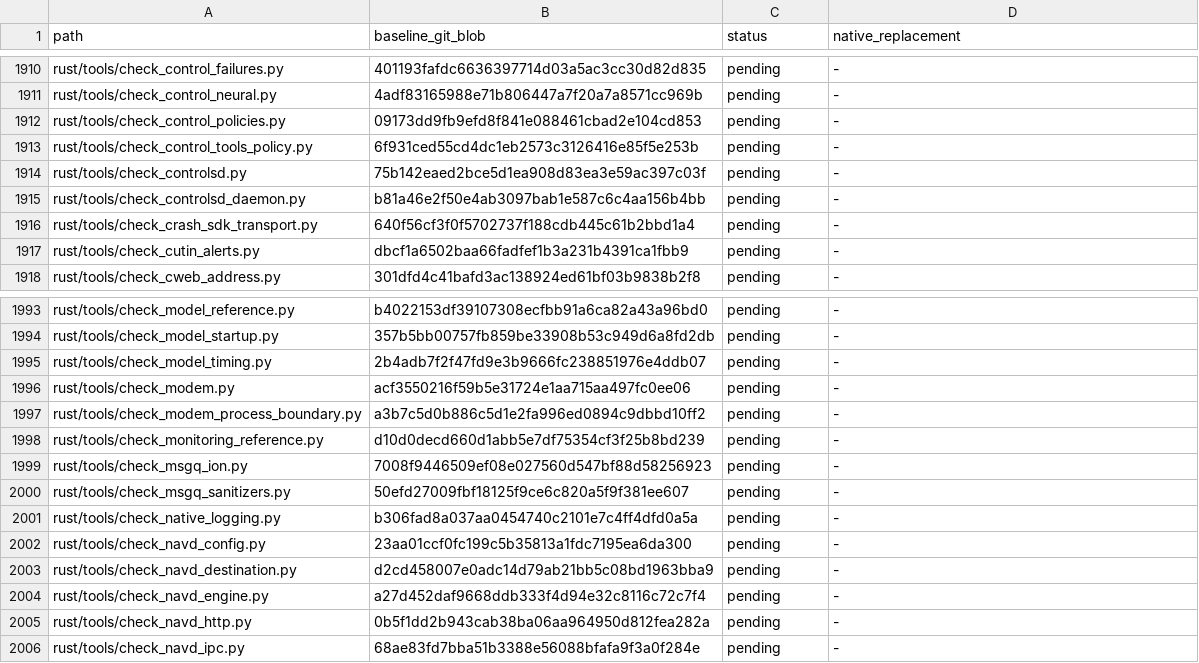
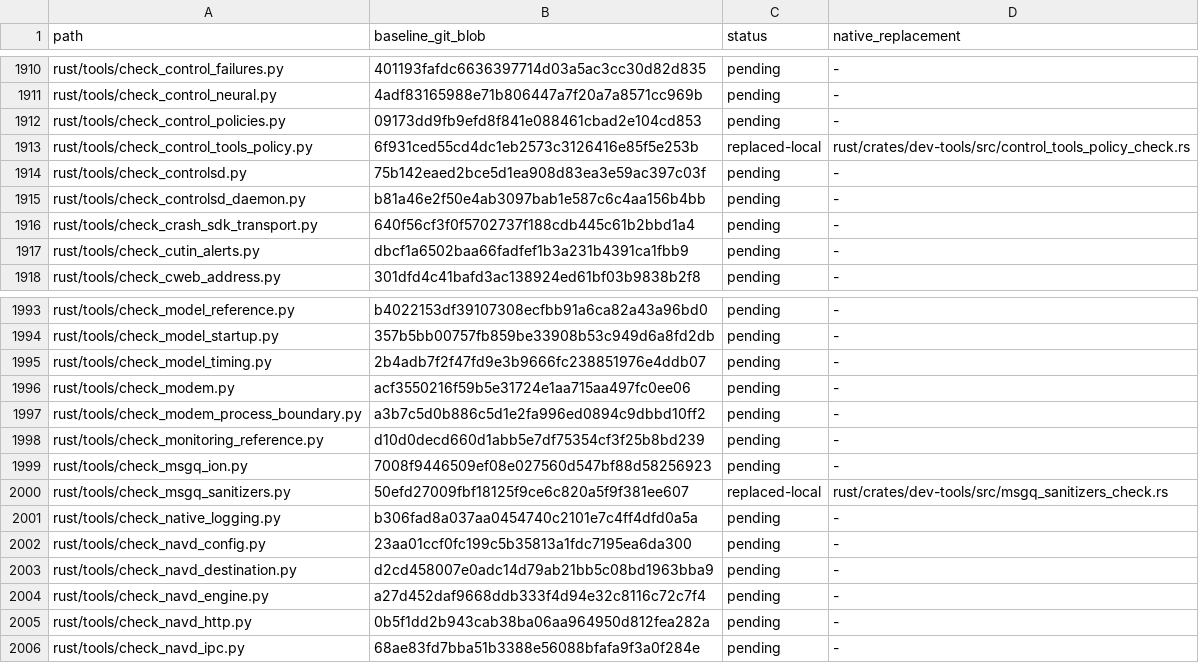
Before and after one commit to bin9208/openpilot-rust, a TSV file: docs/naver/rust-repository-python-retirement-296-inventory.tsv, drawn as a sheet; only a part is shown, gaps mark what is left out.

Commit message:
feat(tools): replace native comparison drivers and preserve CLI semantics (#296)

```diff
--- a/docs/naver/rust-repository-python-retirement-296-inventory.tsv
+++ b/docs/naver/rust-repository-python-retirement-296-inventory.tsv
@@ -1912,3 +1912,3 @@ rust/tools/check_control_neural.py	4adf83165988e71b806447a7f20a7a8571cc969b	pend
 rust/tools/check_control_policies.py	09173dd9fb9efd8f841e088461cbad2e104cd853	pending	-
-rust/tools/check_control_tools_policy.py	6f931ced55cd4dc1eb2573c3126416e85f5e253b	pending	-
+rust/tools/check_control_tools_policy.py	6f931ced55cd4dc1eb2573c3126416e85f5e253b	replaced-local	rust/crates/dev-tools/src/control_tools_policy_check.rs
 rust/tools/check_controlsd.py	75b142eaed2bce5d1ea908d83ea3e59ac397c03f	pending	-
@@ -1999,3 +1999,3 @@ rust/tools/check_monitoring_reference.py	d10d0decd660d1abb5e7df75354cf3f25b8bd23
 rust/tools/check_msgq_ion.py	7008f9446509ef08e027560d547bf88d58256923	pending	-
-rust/tools/check_msgq_sanitizers.py	50efd27009fbf18125f9ce6c820a5f9f381ee607	pending	-
+rust/tools/check_msgq_sanitizers.py	50efd27009fbf18125f9ce6c820a5f9f381ee607	replaced-local	rust/crates/dev-tools/src/msgq_sanitizers_check.rs
 rust/tools/check_native_logging.py	b306fad8a037aa0454740c2101e7c4ff4dfd0a5a	pending	-
```
Also changed, not shown: 49 other files.
